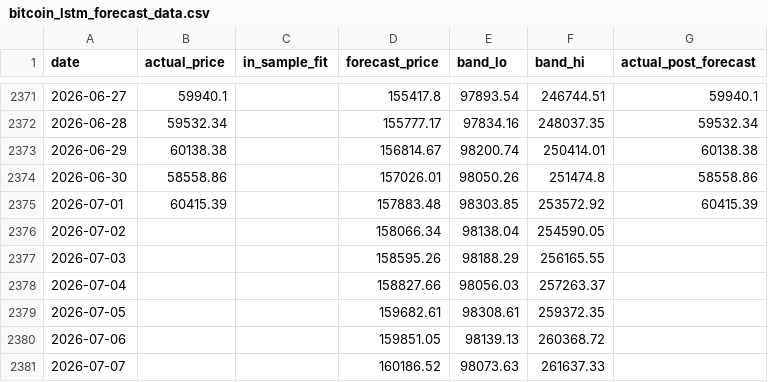
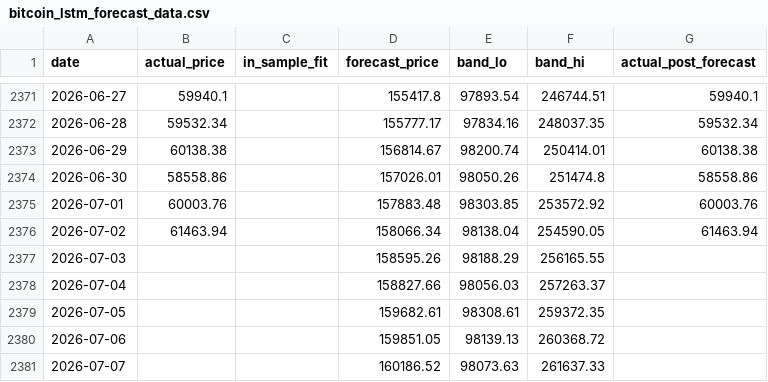
Before and after one commit to theremjak/data, a CSV file: bitcoin_lstm_forecast_data.csv, drawn as a sheet; only a part is shown, gaps mark what is left out.

```diff
--- a/bitcoin_lstm_forecast_data.csv
+++ b/bitcoin_lstm_forecast_data.csv
@@ -2374,4 +2374,4 @@ date,actual_price,in_sample_fit,forecast_price,band_lo,band_hi,actual_post_forec
 2026-06-30,58558.86,,157026.01,98050.26,251474.8,58558.86
-2026-07-01,60415.39,,157883.48,98303.85,253572.92,60415.39
-2026-07-02,,,158066.34,98138.04,254590.05,
+2026-07-01,60003.76,,157883.48,98303.85,253572.92,60003.76
+2026-07-02,61463.94,,158066.34,98138.04,254590.05,61463.94
 2026-07-03,,,158595.26,98188.29,256165.55,
```
Also changed, not shown: bitcoin_daily_prices.csv, 2 other files.
